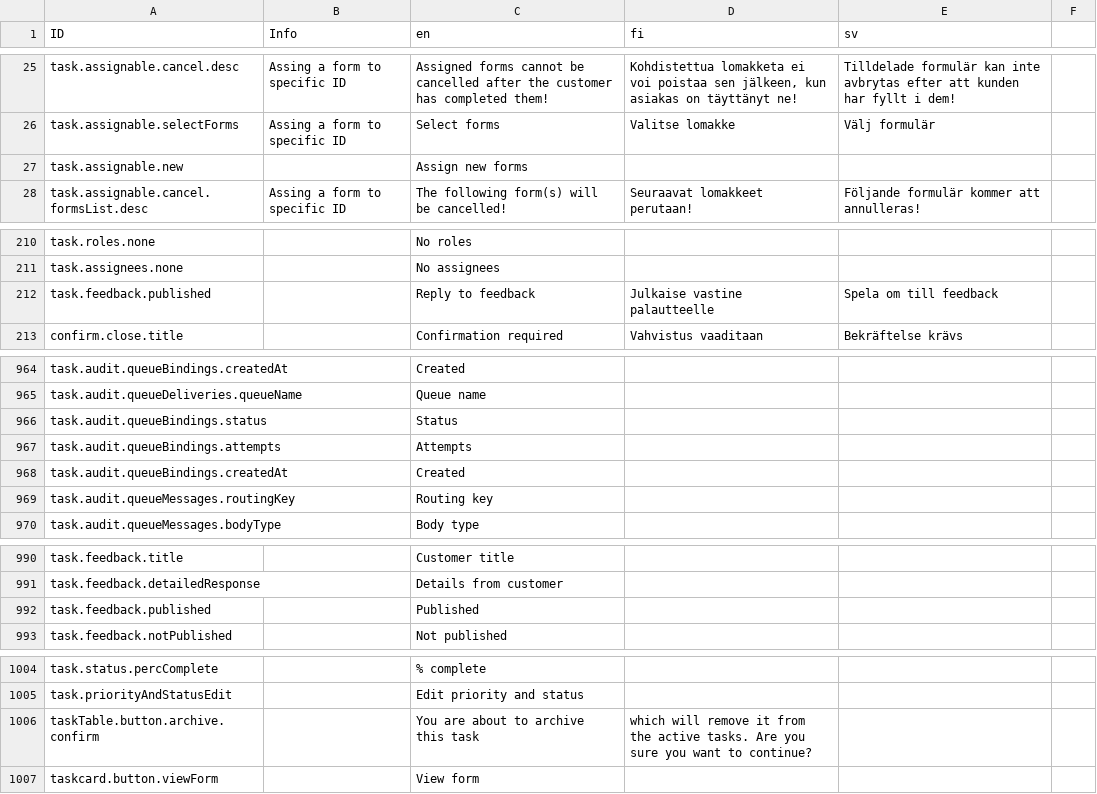
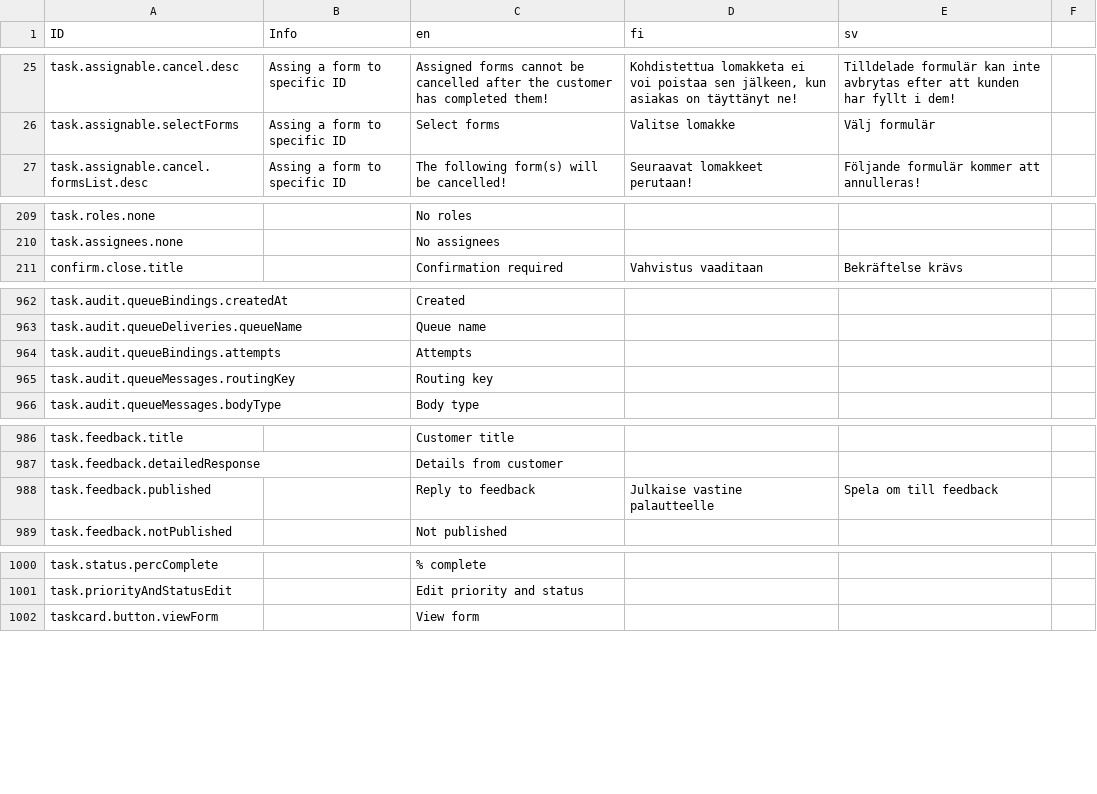
Before and after one commit to digiexpress-io/digiexpress-parent, a CSV file: ts_setup/eveli-ide/intl.csv, drawn as a sheet; only a part is shown, gaps mark what is left out.

Commit message:
removed duplicated keys

```diff
--- a/ts_setup/eveli-ide/intl.csv
+++ b/ts_setup/eveli-ide/intl.csv
@@ -26,3 +26,2 @@ task.assignable.cancel.desc,Assing a form to specific ID,Assigned forms cannot b
 task.assignable.selectForms,Assing a form to specific ID,Select forms,Valitse lomakke,Välj formulär,
-task.assignable.new,,Assign new forms,,,
 task.assignable.cancel.formsList.desc,Assing a form to specific ID,The following form(s) will be cancelled!,Seuraavat lomakkeet perutaan!,Följande formulär kommer att annulleras!,
@@ -211,3 +210,2 @@ task.roles.none,,No roles,,,
 task.assignees.none,,No assignees,,,
-task.feedback.published,,Reply to feedback,Julkaise vastine palautteelle,Spela om till feedback,
 confirm.close.title,,Confirmation required,Vahvistus vaaditaan,Bekräftelse krävs,
@@ -965,5 +963,3 @@ task.audit.queueBindings.createdAt,,Created,,,
 task.audit.queueDeliveries.queueName,,Queue name,,,
-task.audit.queueBindings.status,,Status,,,
 task.audit.queueBindings.attempts,,Attempts,,,
-task.audit.queueBindings.createdAt,,Created,,,
 task.audit.queueMessages.routingKey,,Routing key,,,
@@ -991,3 +987,3 @@ task.feedback.title,,Customer title,,,
 task.feedback.detailedResponse,,Details from customer,,,
-task.feedback.published,,Published,,,
+task.feedback.published,,Reply to feedback,Julkaise vastine palautteelle,Spela om till feedback,
 task.feedback.notPublished,,Not published,,,
@@ -1005,3 +1001,2 @@ task.status.percComplete,,% complete,,,
 task.priorityAndStatusEdit,,Edit priority and status,,,
-taskTable.button.archive.confirm,,You are about to archive this task, which will remove it from the active tasks. Are you sure you want to continue?,,,
 taskcard.button.viewForm,,View form,,,
```
